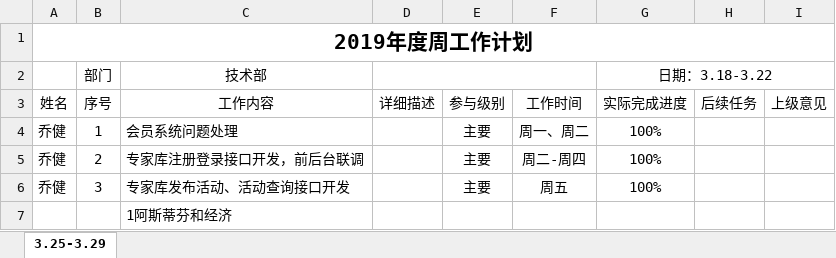
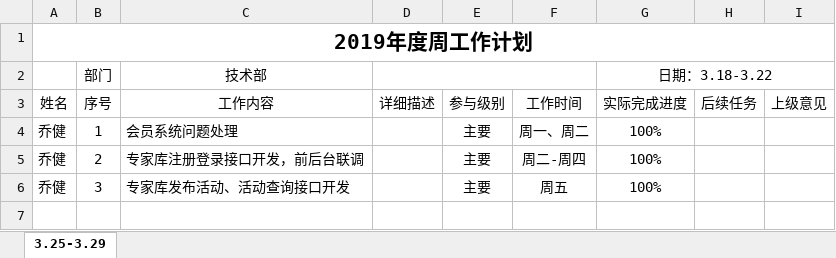
Before and after one commit to qiaojian0907/weekReport, an Excel workbook: 技术部周报.xlsx, sheet 3.25-3.29, drawn as a sheet; values as stored, in another font and other column widths than the file's, no borders; the diff names each change by its address in the sheet, - before the commit and + after, or states it on an @@ line.

Commit message:
ceshi

```diff
--- a/技术部周报.xlsx (sheet 3.25-3.29)
+++ b/技术部周报.xlsx (sheet 3.25-3.29)
-row 7:  |  | 1阿斯蒂芬和经济
```
